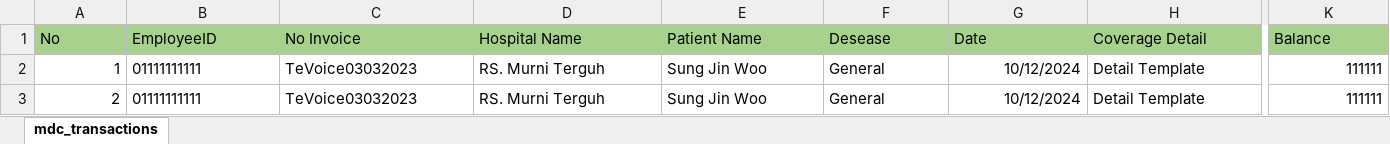
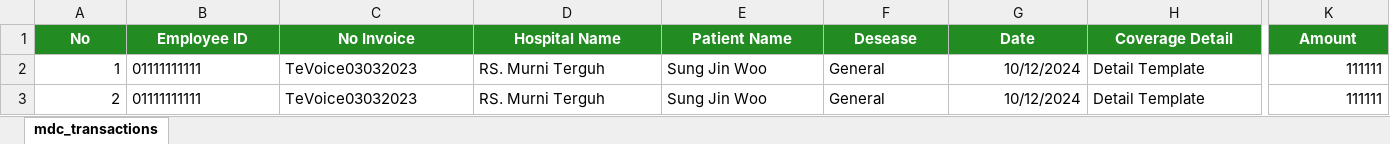
Before and after one commit to KPN-HCIS/hcis, an Excel workbook: public/files/template_import_mdc.xlsx, sheet mdc_transactions, drawn as a sheet; only a part is shown, gaps mark what is left out; values as stored, in another font and other column widths than the file's, no borders; the diff covers the shown part only; the diff names each change by its address in the sheet, - before the commit and + after, or states it on an @@ line.

Commit message:
Revisi Report (Bissmillah bnr), add Notification Import, Revisi Import

```diff
--- a/public/files/template_import_mdc.xlsx (sheet mdc_transactions)
+++ b/public/files/template_import_mdc.xlsx (sheet mdc_transactions)
@@ A1:K1 fill: #A9D18E → #228B22, bold: off → on, text colour: black → #FFFFFF, alignment: left → center @@
-B1: EmployeeID
+B1: Employee ID
-K1: Balance
+K1: Amount
```
Also changed, not shown: cell formats elsewhere in this sheet, 9 other files.
